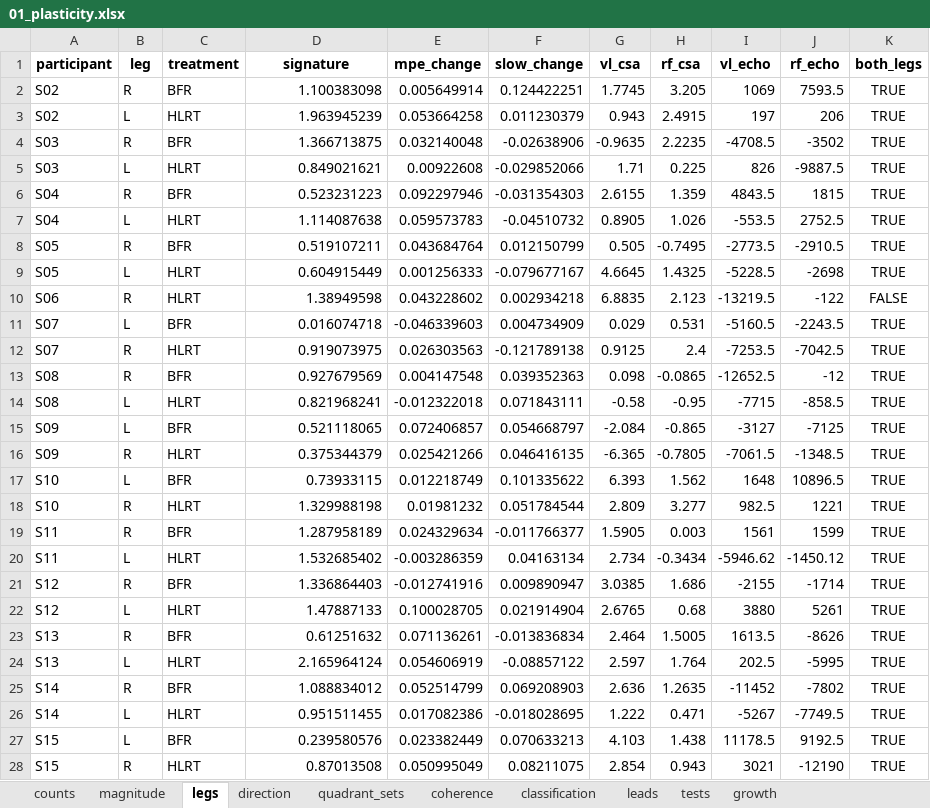
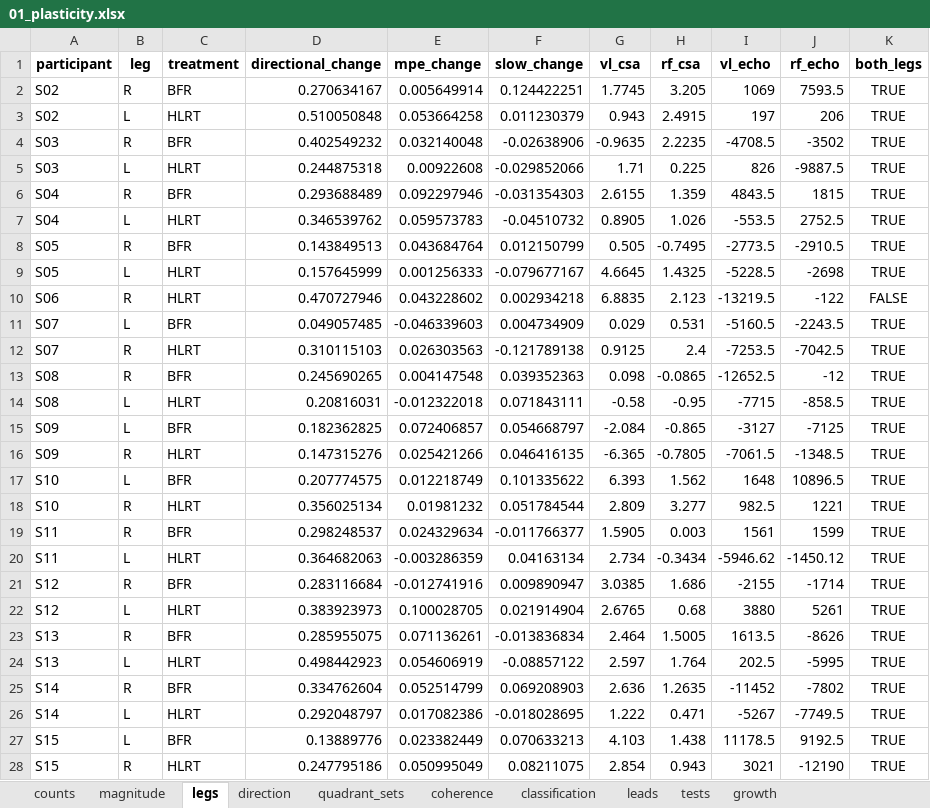
Before and after one commit to Dustyn-T-Lewis/BFR_limpa, an Excel workbook: 08_Plasticity/01_plasticity/c_data/01_plasticity.xlsx, sheet legs, drawn as a sheet; only a part is shown; values as stored, in another font and other column widths than the file's, no borders; the diff covers the shown part only; the diff names each change by its address in the sheet, - before the commit and + after, or states it on an @@ line.

Commit message:
Measure magnitude as directional change on time-responsive proteins

```diff
--- a/08_Plasticity/01_plasticity/c_data/01_plasticity.xlsx (sheet legs)
+++ b/08_Plasticity/01_plasticity/c_data/01_plasticity.xlsx (sheet legs)
-D1: signature
+D1: directional_change
-D2 (directional_change): 1.100383098
+D2 (directional_change): 0.270634167
-D3 (directional_change): 1.963945239
+D3 (directional_change): 0.510050848
-D4 (directional_change): 1.366713875
+D4 (directional_change): 0.402549232
-D5 (directional_change): 0.849021621
+D5 (directional_change): 0.244875318
-D6 (directional_change): 0.523231223
+D6 (directional_change): 0.293688489
-D7 (directional_change): 1.114087638
+D7 (directional_change): 0.346539762
-D8 (directional_change): 0.519107211
+D8 (directional_change): 0.143849513
-D9 (directional_change): 0.604915449
+D9 (directional_change): 0.157645999
-D10 (directional_change): 1.38949598
+D10 (directional_change): 0.470727946
-D11 (directional_change): 0.016074718
+D11 (directional_change): 0.049057485
-D12 (directional_change): 0.919073975
+D12 (directional_change): 0.310115103
-D13 (directional_change): 0.927679569
+D13 (directional_change): 0.245690265
-D14 (directional_change): 0.821968241
+D14 (directional_change): 0.20816031
-D15 (directional_change): 0.521118065
+D15 (directional_change): 0.182362825
-D16 (directional_change): 0.375344379
+D16 (directional_change): 0.147315276
-D17 (directional_change): 0.73933115
+D17 (directional_change): 0.207774575
-D18 (directional_change): 1.329988198
+D18 (directional_change): 0.356025134
-D19 (directional_change): 1.287958189
+D19 (directional_change): 0.298248537
-D20 (directional_change): 1.532685402
+D20 (directional_change): 0.364682063
-D21 (directional_change): 1.336864403
+D21 (directional_change): 0.283116684
-D22 (directional_change): 1.47887133
+D22 (directional_change): 0.383923973
-D23 (directional_change): 0.61251632
+D23 (directional_change): 0.285955075
-D24 (directional_change): 2.165964124
+D24 (directional_change): 0.498442923
-D25 (directional_change): 1.088834012
+D25 (directional_change): 0.334762604
-D26 (directional_change): 0.951511455
+D26 (directional_change): 0.292048797
-D27 (directional_change): 0.239580576
+D27 (directional_change): 0.13889776
-D28 (directional_change): 0.87013508
+D28 (directional_change): 0.247795186
```
Also changed, not shown: 38 edited cells elsewhere in this sheet, sheet growth, sheet tests, sheet coherence, 4 other files.
